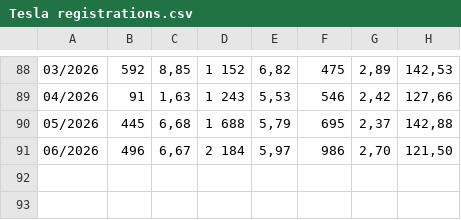
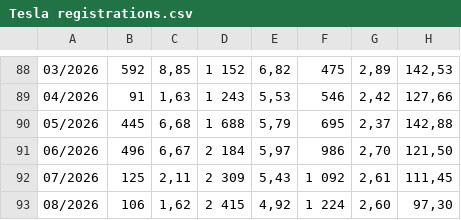
Before and after one commit to vesanieminen/evstats, a CSV file: src/main/resources/data/Tesla registrations.csv, drawn as a sheet; only a part is shown, gaps mark what is left out; the diff names each change by its address in the sheet, - before the commit and + after, or states it on an @@ line.

Commit message:
Update statistics with July and August 2026 data.

```diff
--- a/src/main/resources/data/Tesla registrations.csv
+++ b/src/main/resources/data/Tesla registrations.csv
+row 92: 07/2026 | 125 | 2,11 | 2 309 | 5,43 | 1 092 | 2,61 | 111,45
+row 93: 08/2026 | 106 | 1,62 | 2 415 | 4,92 | 1 224 | 2,60 | 97,30
```
Also changed, not shown: src/main/resources/data/ensirekisteroinnit_kayttovoimat_jakauma.csv.
